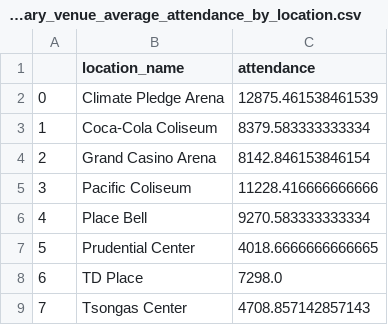
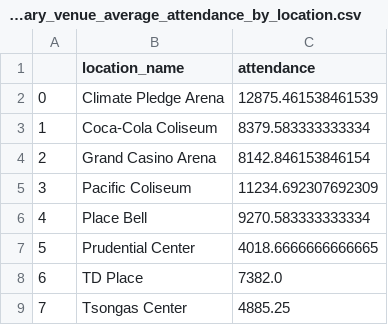
Before and after one commit to 365hockeygirl/pwhl-attendance-data-s3, a CSV file: data/primary_venue_average_attendance_by_location.csv, drawn as a sheet.

```diff
--- a/data/primary_venue_average_attendance_by_location.csv
+++ b/data/primary_venue_average_attendance_by_location.csv
@@ -4,6 +4,6 @@
 2,Grand Casino Arena,8142.846153846154
-3,Pacific Coliseum,11228.416666666666
+3,Pacific Coliseum,11234.692307692309
 4,Place Bell,9270.583333333334
 5,Prudential Center,4018.6666666666665
-6,TD Place,7298.0
-7,Tsongas Center,4708.857142857143
+6,TD Place,7382.0
+7,Tsongas Center,4885.25
```
Also changed, not shown: data/average_attendance_by_home_team.csv, data/primary_venue_attendance_data.csv, 3 other files.
